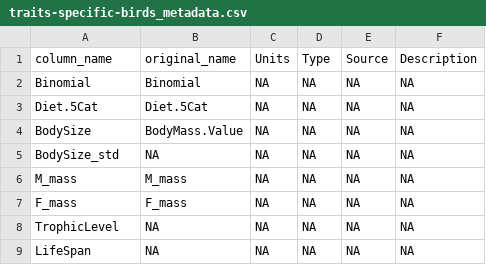
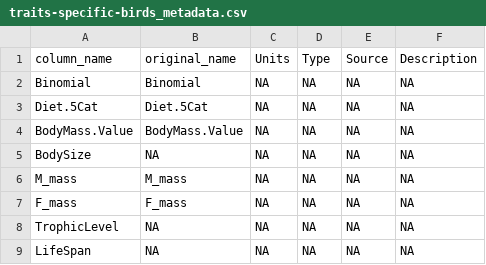
Before and after one commit to ldp-wg-aug21/trait_data_hunting, a CSV file: data-clean/metadata/traits-specific-birds_metadata.csv, drawn as a sheet.

```diff
--- a/data-clean/metadata/traits-specific-birds_metadata.csv
+++ b/data-clean/metadata/traits-specific-birds_metadata.csv
@@ -3,4 +3,4 @@
 "Diet.5Cat","Diet.5Cat",NA,NA,NA,NA
-"BodySize","BodyMass.Value",NA,NA,NA,NA
-"BodySize_std",NA,NA,NA,NA,NA
+"BodyMass.Value","BodyMass.Value",NA,NA,NA,NA
+"BodySize",NA,NA,NA,NA,NA
 "M_mass","M_mass",NA,NA,NA,NA
```
Also changed, not shown: data-clean/metadata/traits-specific-mammals_metadata.csv, data-clean/traits-all.csv, 7 other files.
